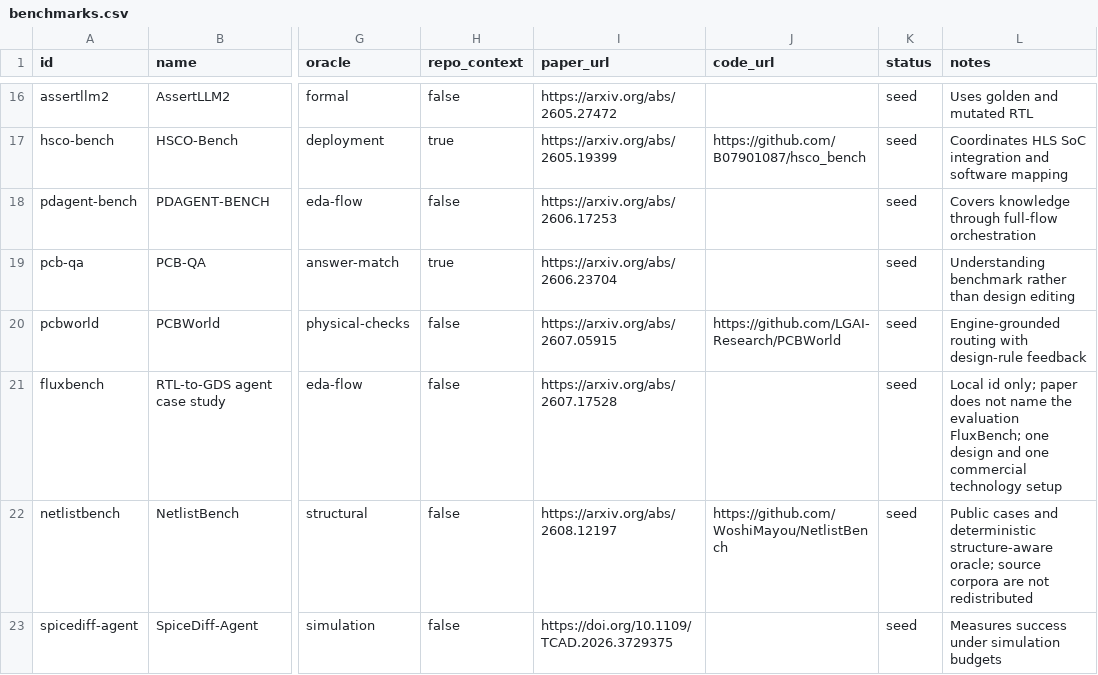
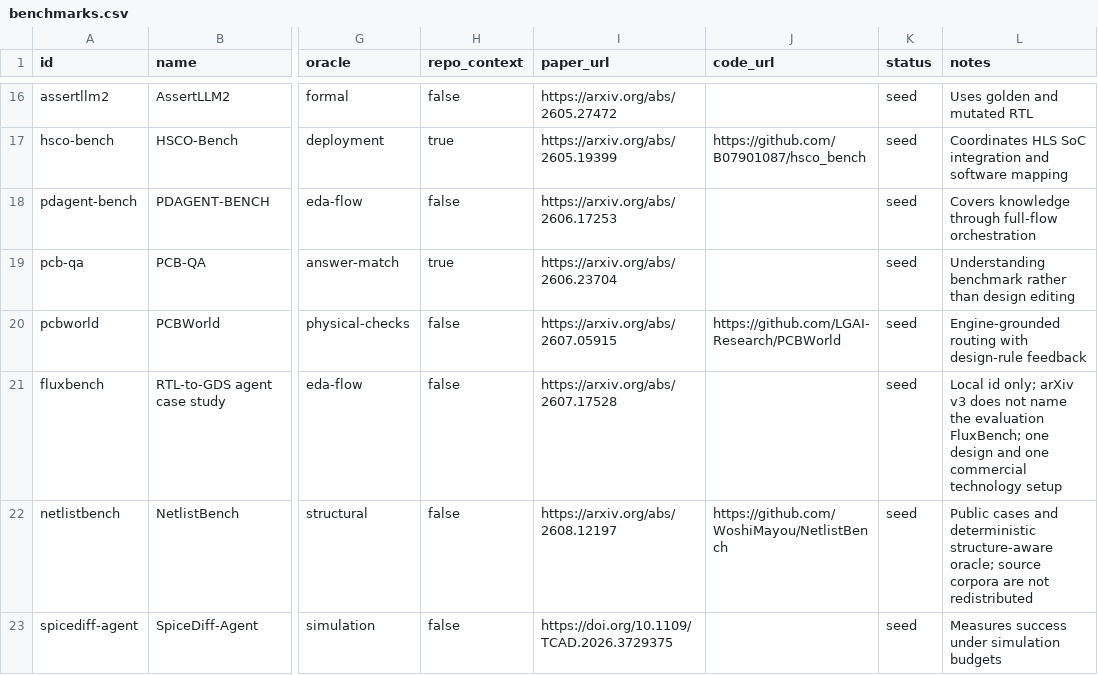
Before and after one commit to Uploading-Inc/AI-Hardware-EDA-Landscape, a CSV file: data/benchmarks.csv, drawn as a sheet; only a part is shown, gaps mark what is left out; the diff names each change by its address in the sheet, - before the commit and + after, or states it on an @@ line.

Commit message:
Clarify FluxBench source version

```diff
--- a/data/benchmarks.csv
+++ b/data/benchmarks.csv
-L21 (notes): …id only; paper does not…
+L21 (notes): …id only; arXiv v3 does not…
```
Also changed, not shown: 1 other file.
